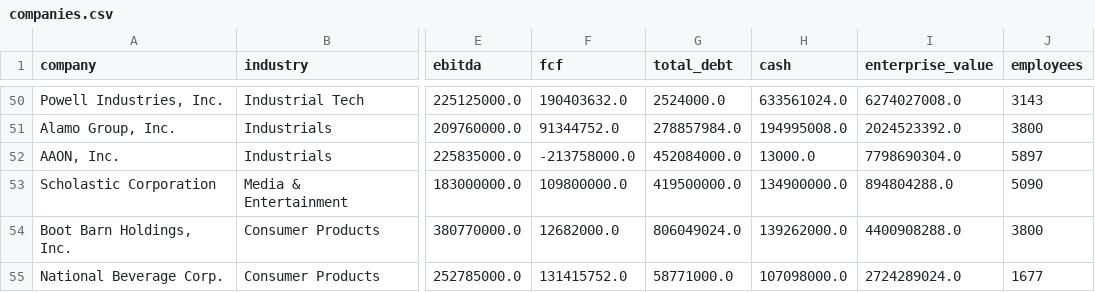
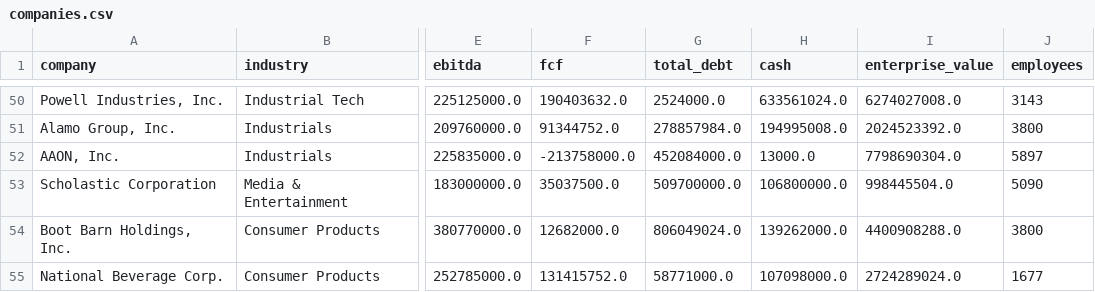
Before and after one commit to Andrei178108/DealScope, a CSV file: data/companies.csv, drawn as a sheet; only a part is shown, gaps mark what is left out; the diff names each change by its address in the sheet, - before the commit and + after, or states it on an @@ line.

```diff
--- a/data/companies.csv
+++ b/data/companies.csv
-F53 (fcf): 109800000.0
+F53 (fcf): 35037500.0
-G53 (total_debt): 419500000.0
+G53 (total_debt): 509700000.0
-H53 (cash): 134900000.0
+H53 (cash): 106800000.0
-I53 (enterprise_value): 894804288.0
+I53 (enterprise_value): 998445504.0
```
Also changed, not shown: 4 other files.
